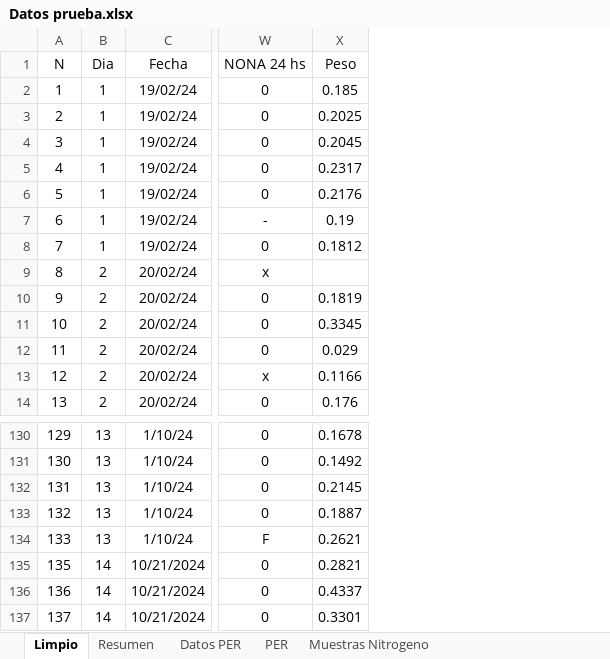
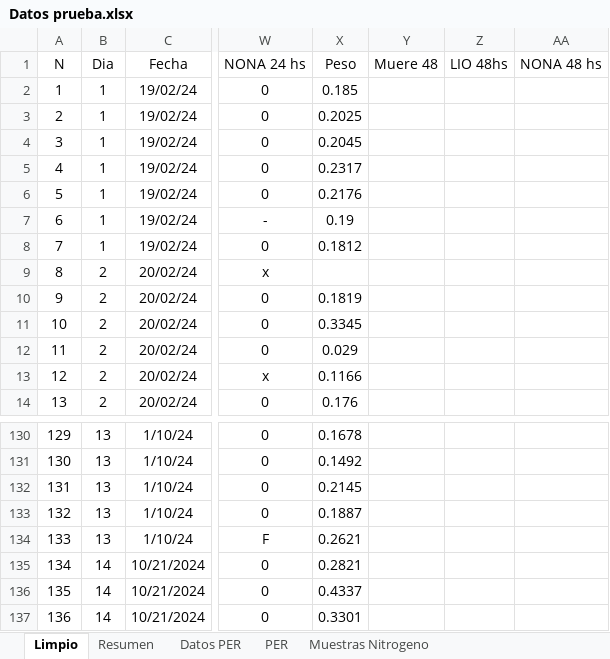
Before and after one commit to JPellettieri/Abejorros, an Excel workbook: Datos prueba.xlsx, sheet Limpio, drawn as a sheet; only a part is shown, gaps mark what is left out; values as stored, in another font and other column widths than the file's, no borders; the diff covers the shown part only; the diff names each change by its address in the sheet, - before the commit and + after, or states it on an @@ line.

Commit message:
Add files via upload

```diff
--- a/Datos prueba.xlsx (sheet Limpio)
+++ b/Datos prueba.xlsx (sheet Limpio)
+column Y (Muere 48), empty
+column Z (LIO 48hs), empty
+column AA (NONA 48 hs), empty
@@ column A (N) renumbered between rows 135 and 210 @@
```
Also changed, not shown: 67 added rows elsewhere in this sheet, charts or pictures.
